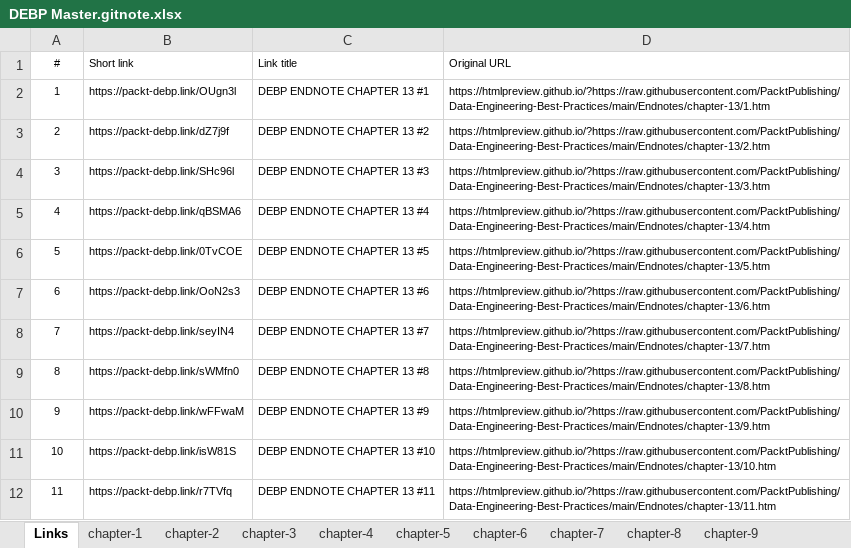
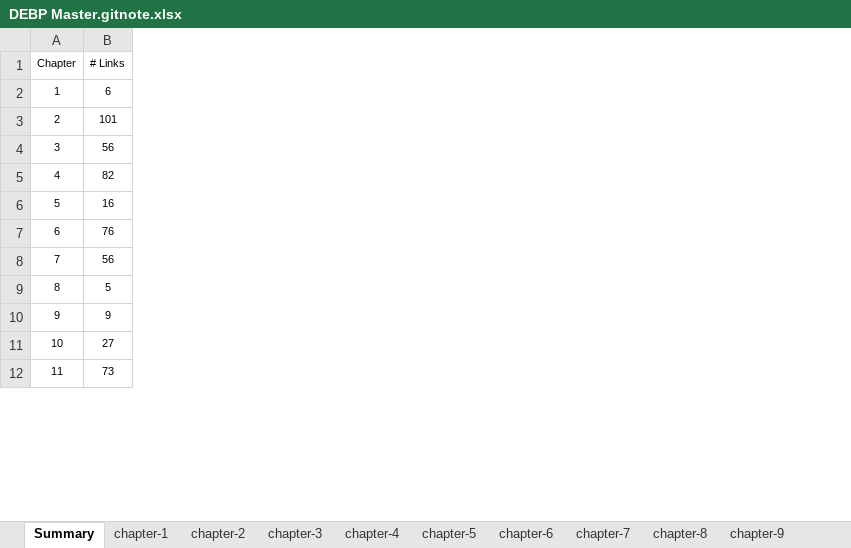
Before and after one commit to PacktPublishing/Data-Engineering-Best-Practices, an Excel workbook: Endnotes/archive/DEBP Master.gitnote.xlsx, sheet Summary, drawn as a sheet; only a part is shown; values as stored, in another font and other column widths than the file's, no borders; removed rows and columns are numbered as before the commit, all else as after; the diff covers the shown part only; the diff names each change by its address in the sheet, - before the commit and + after, or states it on an @@ line.

Commit message:
Adjusted Summary.  THere are 1012 links in this book

```diff
--- a/Endnotes/archive/DEBP Master.gitnote.xlsx (sheet Summary)
+++ b/Endnotes/archive/DEBP Master.gitnote.xlsx (sheet Summary)
-sheet tab: Links
+sheet tab: Summary
-column B (Short link), rows 2-12: https://packt-debp.link/OUgn3l | https://packt-debp.link/dZ7j9f | https://packt-debp.link/SHc96l | https://packt-debp.link/qBSMA6 | https://packt-debp.link/0TvCOE | https://packt-debp.link/OoN2s3 | https://packt-debp.link/seyIN4 | https://packt-debp.link/sWMfn0 | https://packt-debp.link/wFFwaM | https://packt-debp.link/isW81S | https://packt-debp.link/r7TVfq
-column C (Link title), rows 2-12: DEBP ENDNOTE CHAPTER 13 #1 | DEBP ENDNOTE CHAPTER 13 #2 | DEBP ENDNOTE CHAPTER 13 #3 | DEBP ENDNOTE CHAPTER 13 #4 | DEBP ENDNOTE CHAPTER 13 #5 | DEBP ENDNOTE CHAPTER 13 #6 | DEBP ENDNOTE CHAPTER 13 #7 | DEBP ENDNOTE CHAPTER 13 #8 | DEBP ENDNOTE CHAPTER 13 #9 | DEBP ENDNOTE CHAPTER 13 #10 | DEBP ENDNOTE CHAPTER 13 #11
-column D (Original URL), rows 2-12: https://htmlpreview.github.io/?https://raw.githubusercontent.com/PacktPublishing/Data-Engineering-Best-Practices/main/Endnotes/chapter-13/1.htm | https://htmlpreview.github.io/?https://raw.githubusercontent.com/PacktPublishing/Data-Engineering-Best-Practices/main/Endnotes/chapter-13/2.htm | https://htmlpreview.github.io/?https://raw.githubusercontent.com/PacktPublishing/Data-Engineering-Best-Practices/main/Endnotes/chapter-13/3.htm | https://htmlpreview.github.io/?https://raw.githubusercontent.com/PacktPublishing/Data-Engineering-Best-Practices/main/Endnotes/chapter-13/4.htm | https://htmlpreview.github.io/?https://raw.githubusercontent.com/PacktPublishing/Data-Engineering-Best-Practices/main/Endnotes/chapter-13/5.htm | https://htmlpreview.github.io/?https://raw.githubusercontent.com/PacktPublishing/Data-Engineering-Best-Practices/main/Endnotes/chapter-13/6.htm | https://htmlpreview.github.io/?https://raw.githubusercontent.com/PacktPublishing/Data-Engineering-Best-Practices/main/Endnotes/chapter-13/7.htm | https://htmlpreview.github.io/?https://raw.githubusercontent.com/PacktPublishing/Data-Engineering-Best-Practices/main/Endnotes/chapter-13/8.htm | https://htmlpreview.github.io/?https://raw.githubusercontent.com/PacktPublishing/Data-Engineering-Best-Practices/main/Endnotes/chapter-13/9.htm | https://htmlpreview.github.io/?https://raw.githubusercontent.com/PacktPublishing/Data-Engineering-Best-Practices/main/Endnotes/chapter-13/10.htm | https://htmlpreview.github.io/?https://raw.githubusercontent.com/PacktPublishing/Data-Engineering-Best-Practices/main/Endnotes/chapter-13/11.htm
+column B (# Links), rows 2-12: 6 | 101 | 56 | 82 | 16 | 76 | 56 | 5 | 9 | 27 | 73
-A1: #
+A1: Chapter
```
Also changed, not shown: 46 removed rows and 1 edited cell elsewhere in this sheet, other sheet tabs.
